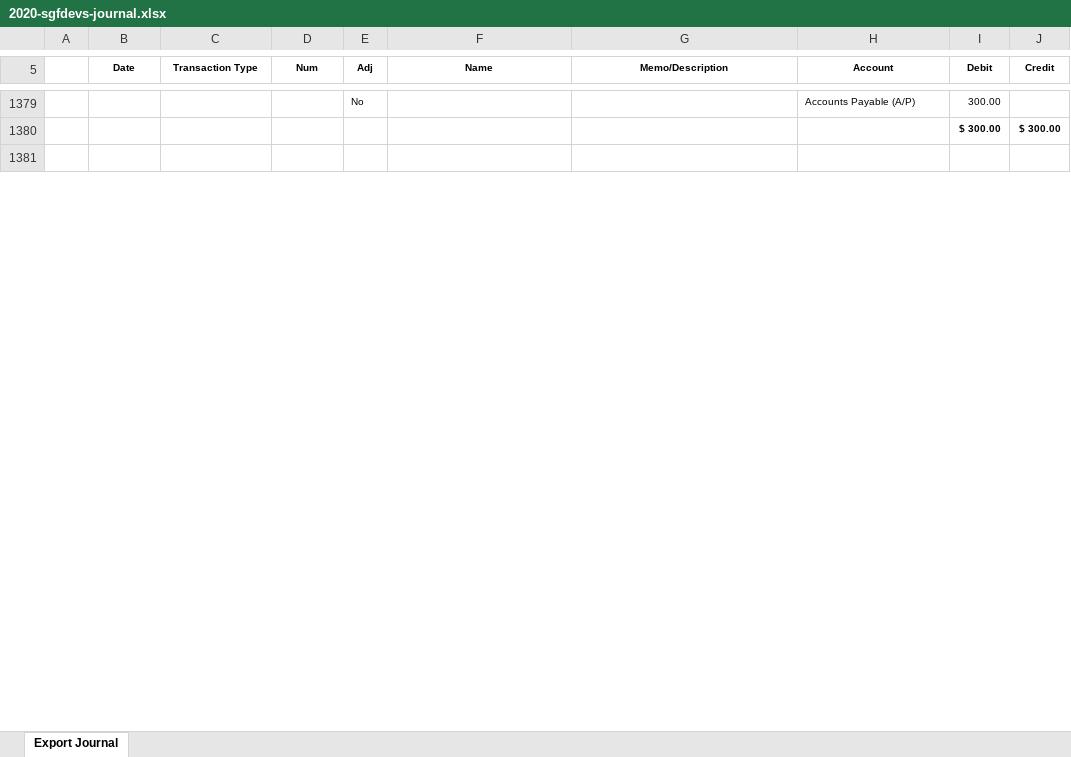
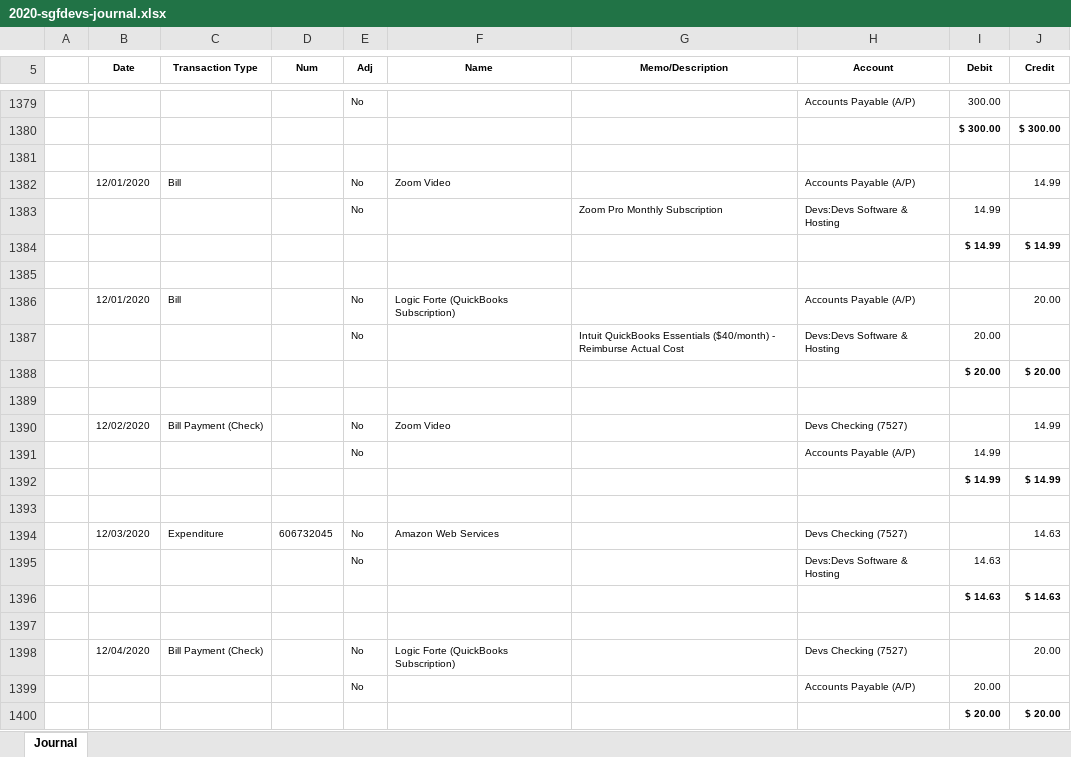
Before and after one commit to sgfdevs/treasurer-reports, an Excel workbook: 2020-sgfdevs-journal.xlsx, sheet Journal, drawn as a sheet; only a part is shown, gaps mark what is left out; values as stored, in another font and other column widths than the file's, no borders; the diff covers the shown part only; the diff names each change by its address in the sheet, - before the commit and + after, or states it on an @@ line.

Commit message:
Transactions: 12/31/2020 ytd

```diff
--- a/2020-sgfdevs-journal.xlsx (sheet Journal)
+++ b/2020-sgfdevs-journal.xlsx (sheet Journal)
-sheet tab: Export Journal
+sheet tab: Journal
+row 1382:  | 12/01/2020 | Bill |  | No | Zoom Video |  | Accounts Payable (A/P) |  | 14.99
+row 1383:  |  |  |  | No |  | Zoom Pro Monthly Subscription | Devs:Devs Software & Hosting | 14.99
+row 1384:  |  |  |  |  |  |  |  | $ 14.99 | $ 14.99
+row 1385: (empty)
+row 1386:  | 12/01/2020 | Bill |  | No | Logic Forte (QuickBooks Subscription) |  | Accounts Payable (A/P) |  | 20.00
+row 1387:  |  |  |  | No |  | Intuit QuickBooks Essentials ($40/month) - Reimburse Actual Cost | Devs:Devs Software & Hosting | 20.00
+row 1388:  |  |  |  |  |  |  |  | $ 20.00 | $ 20.00
+row 1389: (empty)
+row 1390:  | 12/02/2020 | Bill Payment (Check) |  | No | Zoom Video |  | Devs Checking (7527) |  | 14.99
+row 1391:  |  |  |  | No |  |  | Accounts Payable (A/P) | 14.99
+row 1392:  |  |  |  |  |  |  |  | $ 14.99 | $ 14.99
+row 1393: (empty)
+row 1394:  | 12/03/2020 | Expenditure | 606732045 | No | Amazon Web Services |  | Devs Checking (7527) |  | 14.63
+row 1395:  |  |  |  | No |  |  | Devs:Devs Software & Hosting | 14.63
+row 1396:  |  |  |  |  |  |  |  | $ 14.63 | $ 14.63
+row 1397: (empty)
+row 1398:  | 12/04/2020 | Bill Payment (Check) |  | No | Logic Forte (QuickBooks Subscription) |  | Devs Checking (7527) |  | 20.00
+row 1399:  |  |  |  | No |  |  | Accounts Payable (A/P) | 20.00
+row 1400:  |  |  |  |  |  |  |  | $ 20.00 | $ 20.00
```
Also changed, not shown: 21 added rows and 28 edited cells elsewhere in this sheet, 2020-sgfdevs-statement-of-activity-detail.xlsx, 2020-sgfdevs-transaction-detail-by-account.xlsx, 3 other files.
